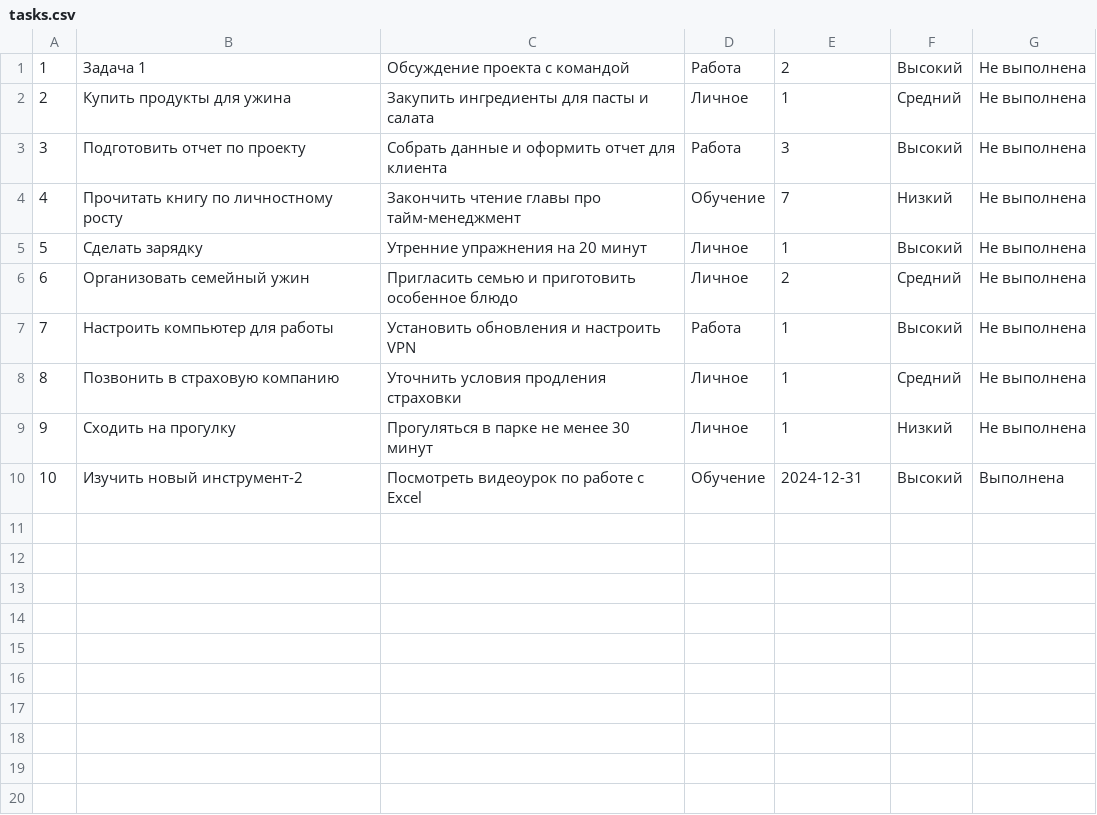
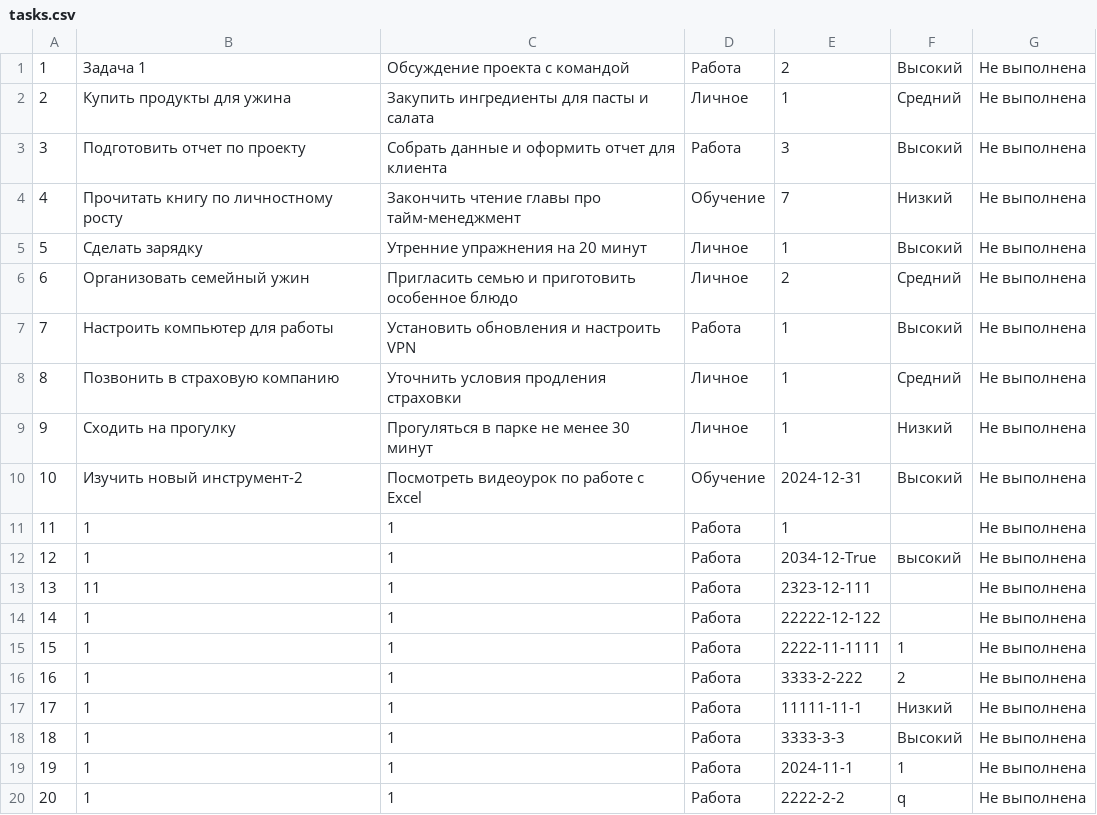
Before and after one commit to Krd2024/OOP_TaskManager, a CSV file: tasks.csv, drawn as a sheet.

```diff
--- a/tasks.csv
+++ b/tasks.csv
@@ -9,2 +9,12 @@
 9,Сходить на прогулку, Прогуляться в парке не менее 30 минут, Личное, 1, Низкий,Не выполнена
-10,Изучить новый инструмент-2,Посмотреть видеоурок по работе с Excel,Обучение,2024-12-31,Высокий,Выполнена
+10,Изучить новый инструмент-2,Посмотреть видеоурок по работе с Excel,Обучение,2024-12-31,Высокий,Не выполнена
+11,1,1,Работа,1,,Не выполнена
+12,1,1,Работа,2034-12-True,высокий,Не выполнена
+13,11,1,Работа,2323-12-111,,Не выполнена
+14,1,1,Работа,22222-12-122,,Не выполнена
+15,1,1,Работа,2222-11-1111,1,Не выполнена
+16,1,1,Работа,3333-2-222,2,Не выполнена
+17,1,1,Работа,11111-11-1,Низкий,Не выполнена
+18,1,1,Работа,3333-3-3,Высокий,Не выполнена
+19,1,1,Работа,2024-11-1,1,Не выполнена
+20,1,1,Работа,2222-2-2,q,Не выполнена
```
Also changed, not shown: 6 other files.
